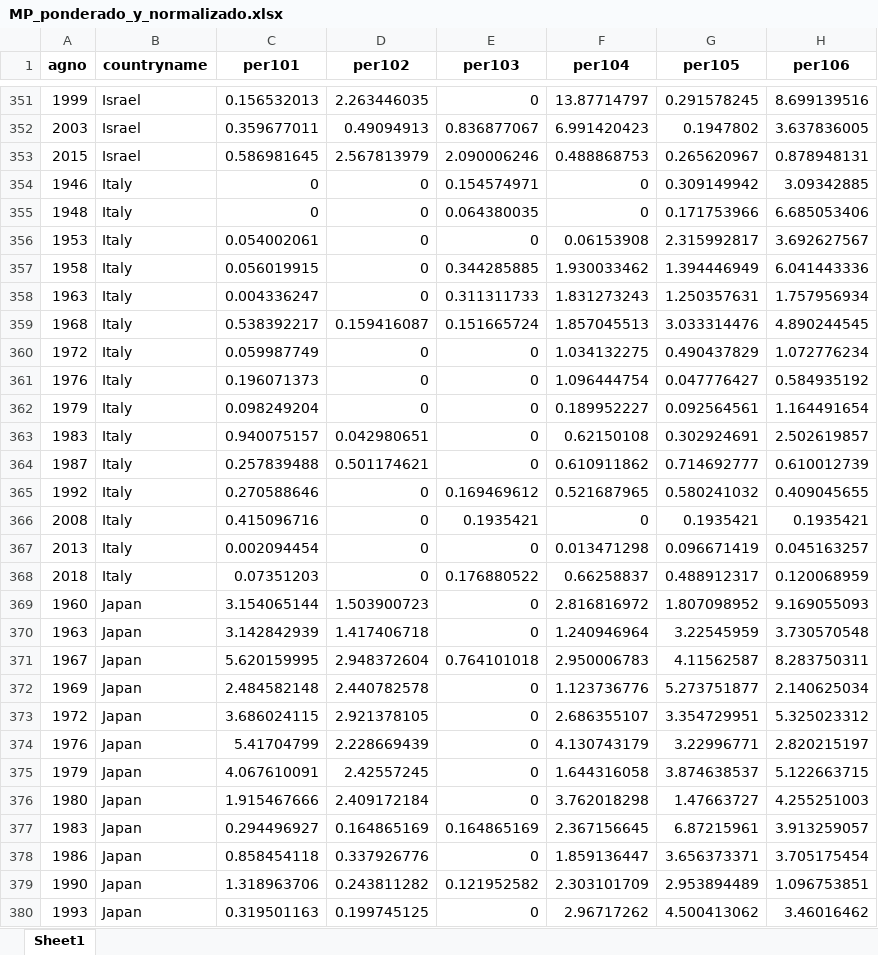
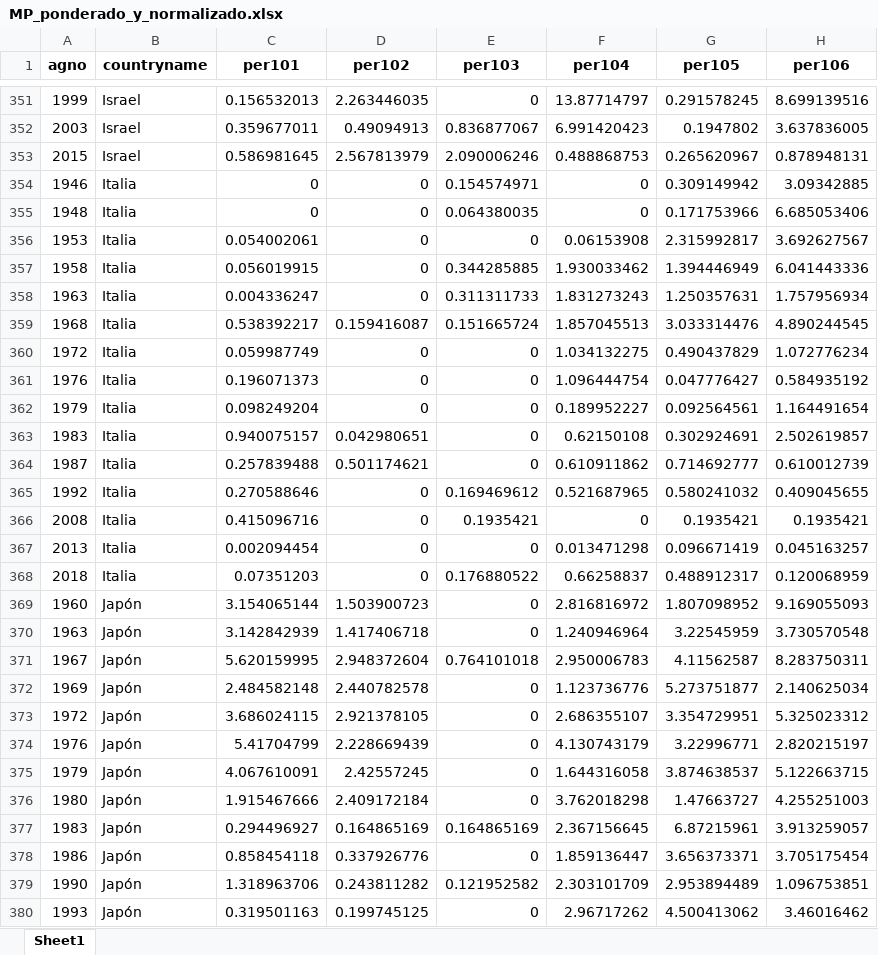
Before and after one commit to MatiasBunsterRaby/Capstone_git, an Excel workbook: notebooks/data/MP_ponderado_y_normalizado.xlsx, sheet Sheet1, drawn as a sheet; only a part is shown, gaps mark what is left out; values as stored, in another font and other column widths than the file's, no borders; the diff covers the shown part only; the diff names each change by its address in the sheet, - before the commit and + after, or states it on an @@ line.

```diff
--- a/notebooks/data/MP_ponderado_y_normalizado.xlsx (sheet Sheet1)
+++ b/notebooks/data/MP_ponderado_y_normalizado.xlsx (sheet Sheet1)
-B354:B368 (countryname): Italy
+B354:B368 (countryname): Italia
-B369:B380 (countryname): Japan
+B369:B380 (countryname): Japón
```
Also changed, not shown: 353 edited cells elsewhere in this sheet, notebooks/resumen_centralidades.xlsx, 6 other files.
